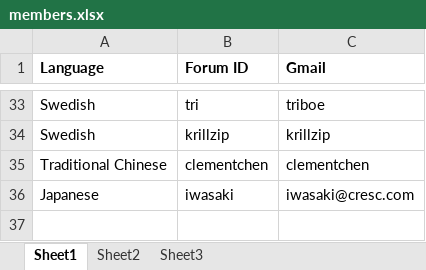
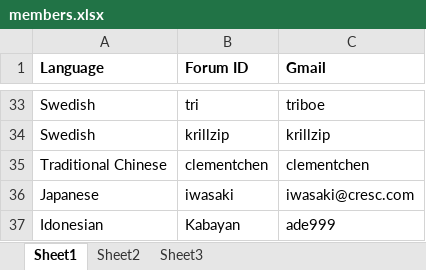
Before and after one commit to yangruiyou85/yiidoc, an Excel workbook: members.xlsx, sheet Sheet1, drawn as a sheet; only a part is shown, gaps mark what is left out; values as stored, in another font and other column widths than the file's, no borders; the diff names each change by its address in the sheet, - before the commit and + after, or states it on an @@ line.

```diff
--- a/members.xlsx (sheet Sheet1)
+++ b/members.xlsx (sheet Sheet1)
+row 37: Idonesian | Kabayan | ade999
```
Also changed, not shown: 1 other file.
